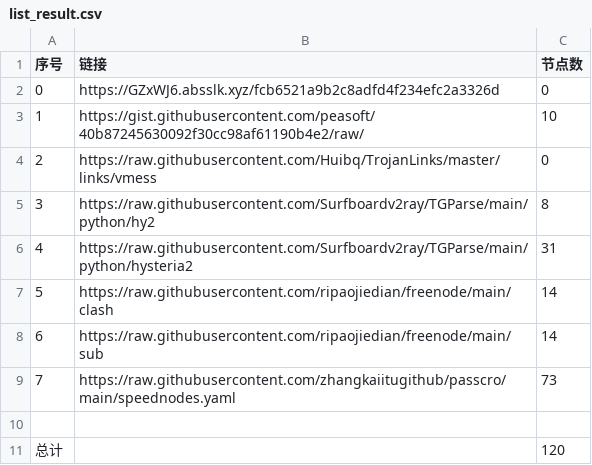
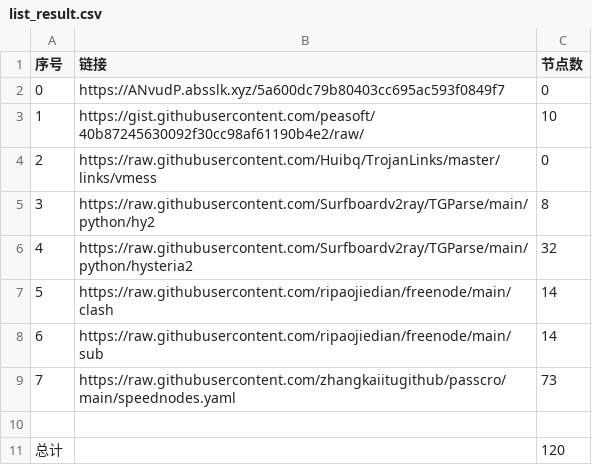
Before and after one commit to cute-omega/NoMoreWalls, a CSV file: list_result.csv, drawn as a sheet.

```diff
--- a/list_result.csv
+++ b/list_result.csv
@@ -1,3 +1,3 @@
 序号,链接,节点数
-0,https://GZxWJ6.absslk.xyz/fcb6521a9b2c8adfd4f234efc2a3326d,0
+0,https://ANvudP.absslk.xyz/5a600dc79b80403cc695ac593f0849f7,0
 1,https://gist.githubusercontent.com/peasoft/40b87245630092f30cc98af61190b4e2/raw/,10
@@ -5,3 +5,3 @@
 3,https://raw.githubusercontent.com/Surfboardv2ray/TGParse/main/python/hy2,8
-4,https://raw.githubusercontent.com/Surfboardv2ray/TGParse/main/python/hysteria2,31
+4,https://raw.githubusercontent.com/Surfboardv2ray/TGParse/main/python/hysteria2,32
 5,https://raw.githubusercontent.com/ripaojiedian/freenode/main/clash,14
```
Also changed, not shown: 4 other files.
